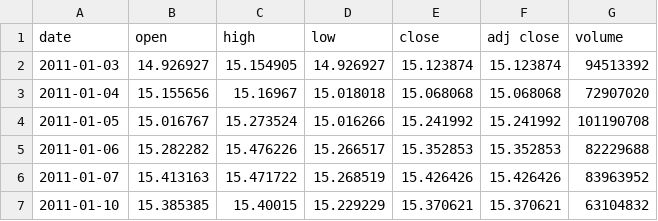
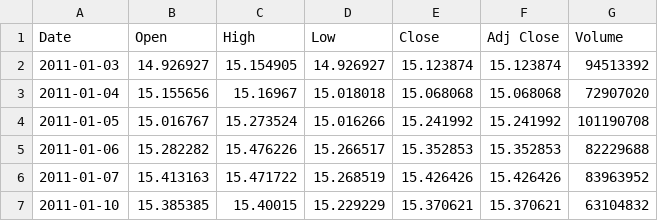
Before and after one commit to htetshan/stockpriceprediction, a CSV file: dataset fav/google dataset/googletrainingdata2011-2021.csv, drawn as a sheet; only a part is shown.

```diff
--- a/dataset fav/google dataset/googletrainingdata2011-2021.csv
+++ b/dataset fav/google dataset/googletrainingdata2011-2021.csv
@@ -1,2 +1,2 @@
-date,open,high,low,close,adj close,volume
+Date,Open,High,Low,Close,Adj Close,Volume
 2011-01-03,14.926927,15.154905,14.926927,15.123874,15.123874,94513392
```
Also changed, not shown: dataset fav/google Prediction Dataset/googletrainingdata2012-2022.csv, dataset fav/nvidia Prediction Dataset/nvidiatrainingdata2012-2022.csv, 17 other files.
